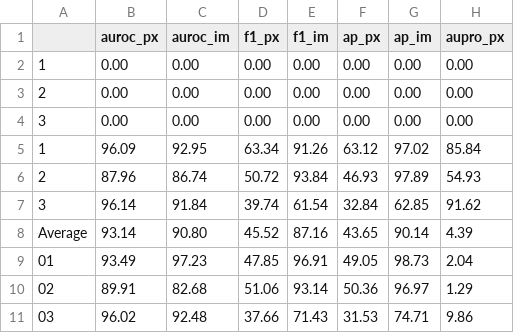
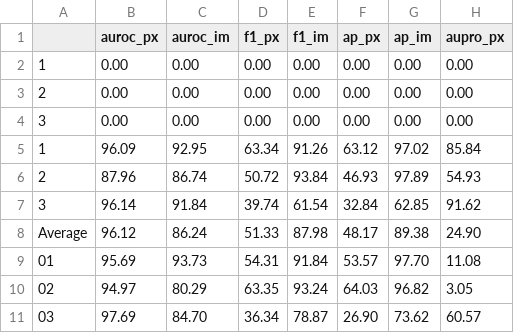
Before and after one commit to huutuan1705/BaselineAnomaly, a CSV file: workspaces/csvs/btad.csv, drawn as a sheet.

```diff
--- a/workspaces/csvs/btad.csv
+++ b/workspaces/csvs/btad.csv
@@ -7,5 +7,5 @@
 3,96.14,91.84,39.74,61.54,32.84,62.85,91.62
-Average,93.14,90.80,45.52,87.16,43.65,90.14,4.39
-01,93.49,97.23,47.85,96.91,49.05,98.73,2.04
-02,89.91,82.68,51.06,93.14,50.36,96.97,1.29
-03,96.02,92.48,37.66,71.43,31.53,74.71,9.86
+Average,96.12,86.24,51.33,87.98,48.17,89.38,24.90
+01,95.69,93.73,54.31,91.84,53.57,97.70,11.08
+02,94.97,80.29,63.35,93.24,64.03,96.82,3.05
+03,97.69,84.70,36.34,78.87,26.90,73.62,60.57
```
Also changed, not shown: workspaces/csvs/0s-pretrained-['visa']-ViT-L-14-336-frozen-False-using-prompted-image-mvtec.csv, workspaces/csvs/0s-pretrained-['visa']-ViT-L-14-336-prompted-False-using-prompted-image-mvtec.csv, 23 other files.
